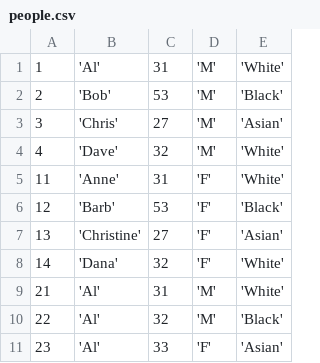
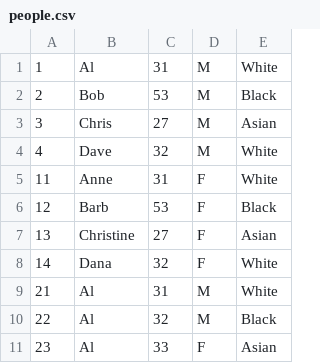
Before and after one commit to chrisroederucdenver/learn_spark, a CSV file: people.csv, drawn as a sheet.

Commit message:
select a distinct set of people using distinct, group-by or partiion over

```diff
--- a/people.csv
+++ b/people.csv
@@ -1,11 +1,11 @@
-1, 'Al',31, 'M', 'White'
-2, 'Bob',53, 'M', 'Black'
-3, 'Chris',27, 'M', 'Asian'
-4, 'Dave',32, 'M', 'White'
-11, 'Anne',31, 'F', 'White'
-12, 'Barb',53, 'F', 'Black'
-13, 'Christine',27, 'F', 'Asian'
-14, 'Dana',32, 'F', 'White'
-21, 'Al',31, 'M', 'White'
-22, 'Al',32, 'M', 'Black'
-23, 'Al',33, 'F', 'Asian'
+1,Al,31,M,White
+2,Bob,53,M,Black
+3,Chris,27,M,Asian
+4,Dave,32,M,White
+11,Anne,31,F,White
+12,Barb,53,F,Black
+13,Christine,27,F,Asian
+14,Dana,32,F,White
+21,Al,31,M,White
+22,Al,32,M,Black
+23,Al,33,F,Asian
```
Also changed, not shown: 9 other files.
